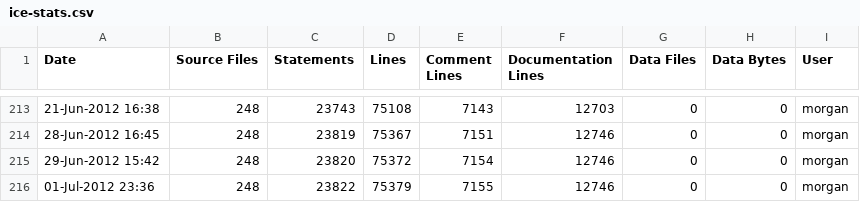
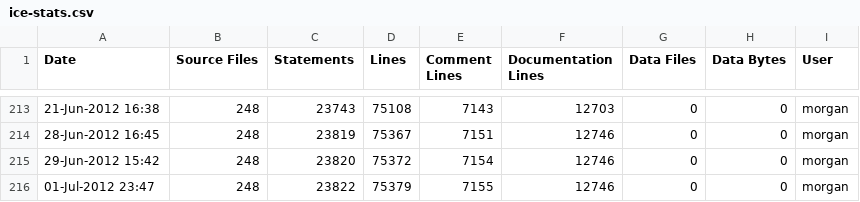
Before and after one commit to A7med-Shoukry/g3d, a CSV file: G3D9/G3D.lib/ice-stats.csv, drawn as a sheet; only a part is shown, gaps mark what is left out.

```diff
--- a/G3D9/G3D.lib/ice-stats.csv
+++ b/G3D9/G3D.lib/ice-stats.csv
@@ -215,2 +215,2 @@
 29-Jun-2012 15:42,248,23820,75372,7154,12746,0,0,"morgan",""
-01-Jul-2012 23:36,248,23822,75379,7155,12746,0,0,"morgan",""
+01-Jul-2012 23:47,248,23822,75379,7155,12746,0,0,"morgan",""
```
Also changed, not shown: G3D9/GLG3D.lib/ice-stats.csv, 2 other files.
